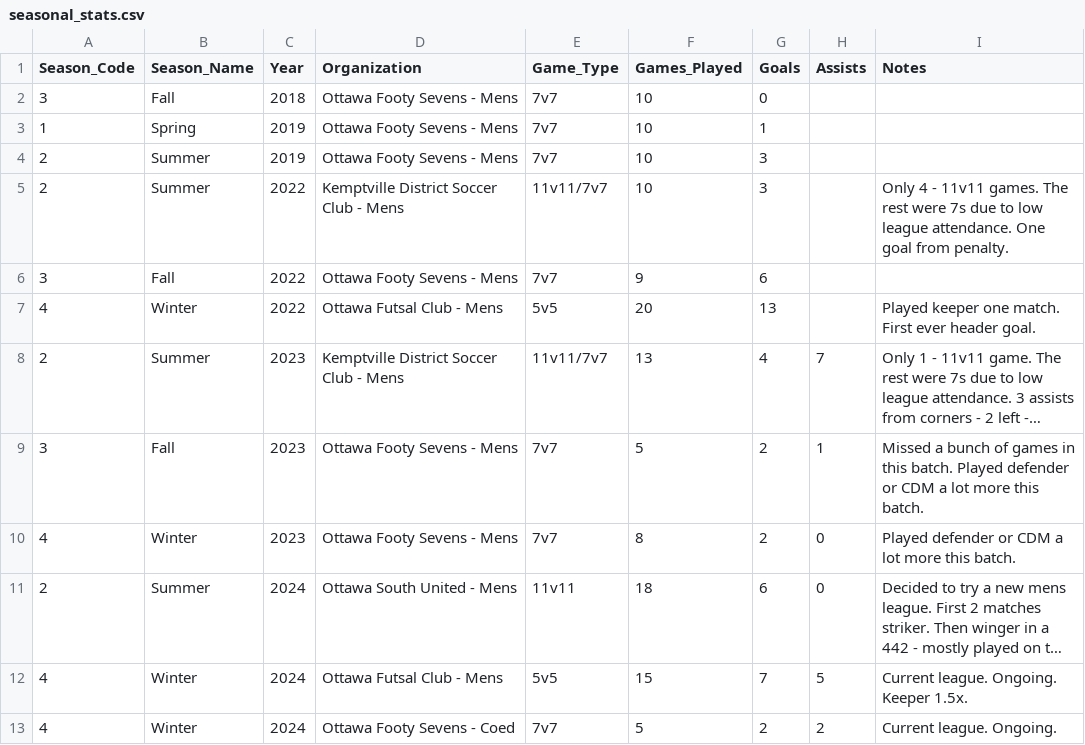
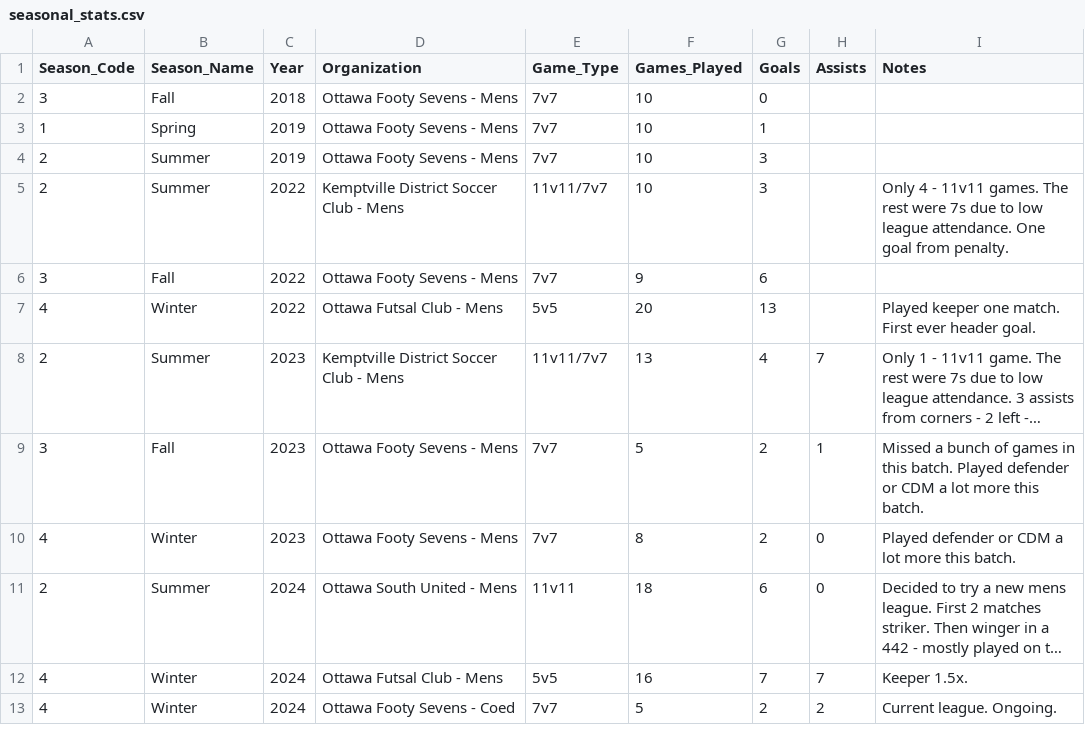
Before and after one commit to s-g-mo/mindovermatterfc, a CSV file: app/data/seasonal_stats.csv, drawn as a sheet; long unchanged cells end in …; the diff names each change by its address in the sheet, - before the commit and + after, or states it on an @@ line.

```diff
--- a/app/data/seasonal_stats.csv
+++ b/app/data/seasonal_stats.csv
-F12 (Games_Played): 15
+F12 (Games_Played): 16
-H12 (Assists): 5
+H12 (Assists): 7
-I12 (Notes): Current league. Ongoing. Keeper 1.5x.
+I12 (Notes): Keeper 1.5x.
```
Also changed, not shown: app/data/game_stats.csv.
